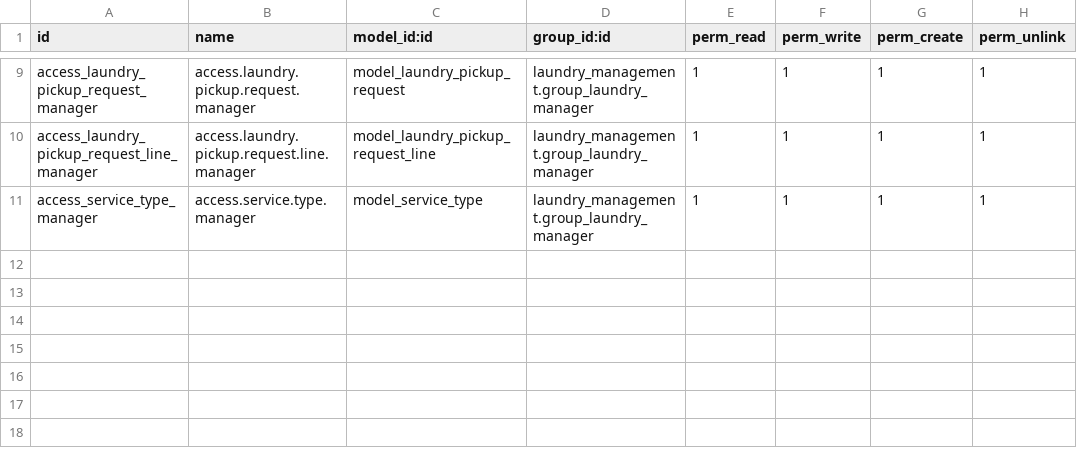
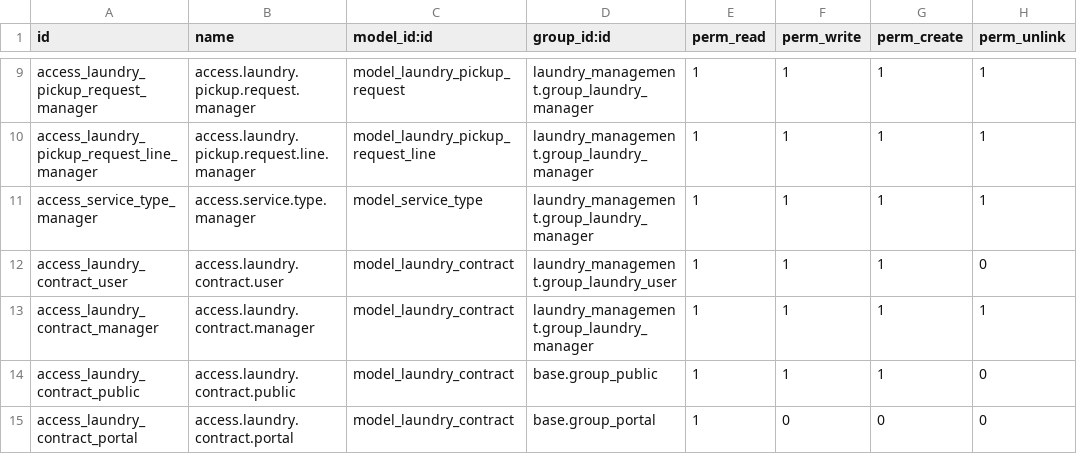
Before and after one commit to kaviv6/laundry_management, a CSV file: laundry_management/security/ir.model.access.csv, drawn as a sheet; only a part is shown, gaps mark what is left out.

Commit message:
[kv][upd] -update pickup request map open and contract booking form on portal and website

```diff
--- a/laundry_management/security/ir.model.access.csv
+++ b/laundry_management/security/ir.model.access.csv
@@ -11 +11,5 @@ access_laundry_pickup_request_line_manager,access.laundry.pickup.request.line.ma
 access_service_type_manager,access.service.type.manager,model_service_type,laundry_management.group_laundry_manager,1,1,1,1
+access_laundry_contract_user,access.laundry.contract.user,model_laundry_contract,laundry_management.group_laundry_user,1,1,1,0
+access_laundry_contract_manager,access.laundry.contract.manager,model_laundry_contract,laundry_management.group_laundry_manager,1,1,1,1
+access_laundry_contract_public,access.laundry.contract.public,model_laundry_contract,base.group_public,1,1,1,0
+access_laundry_contract_portal,access.laundry.contract.portal,model_laundry_contract,base.group_portal,1,0,0,0
```
Also changed, not shown: 16 other files.
